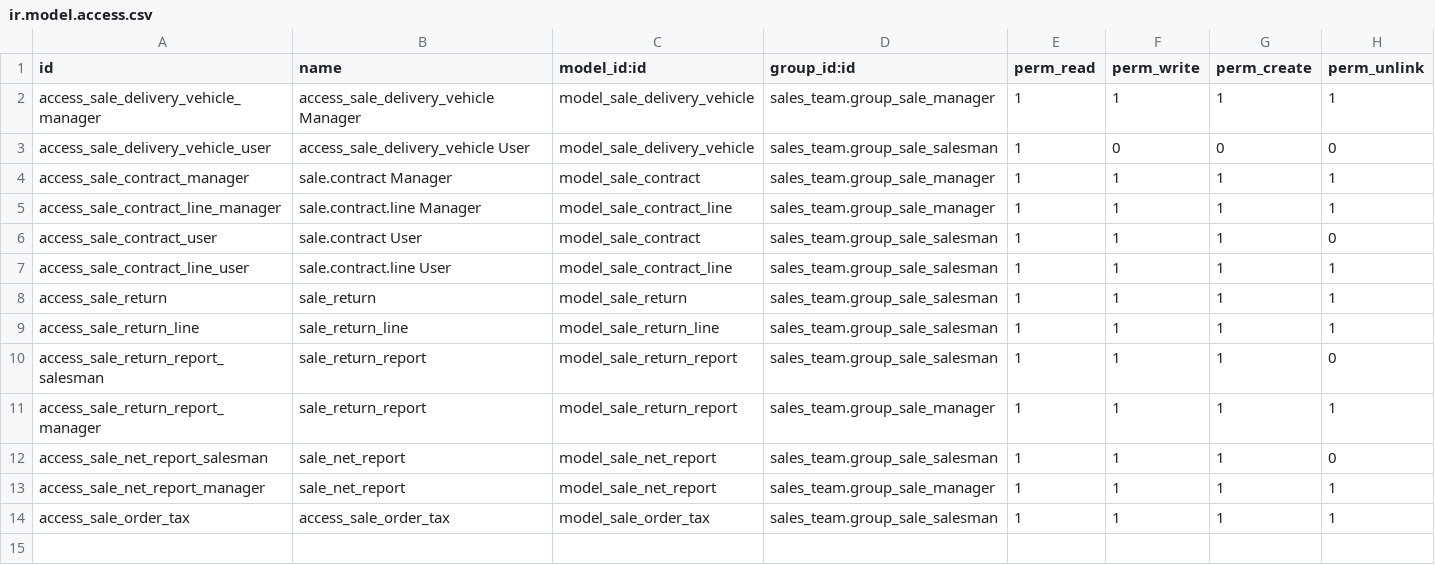
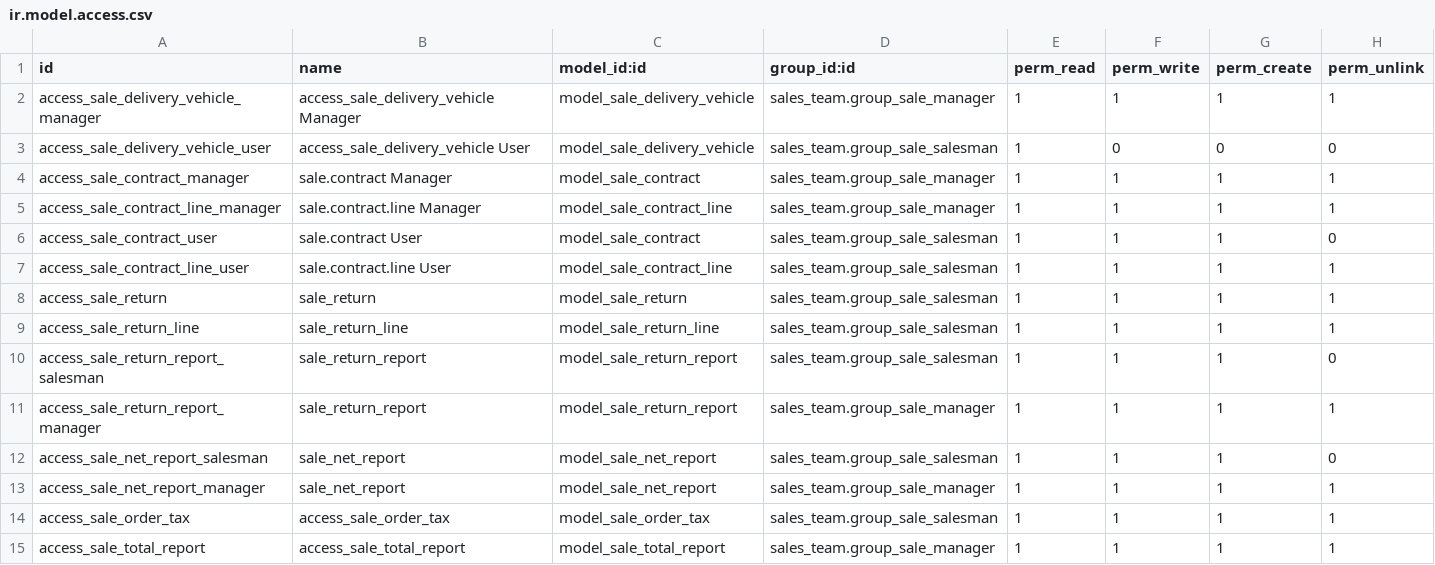
Before and after one commit to powerfulman86/sale_siic, a CSV file: security/ir.model.access.csv, drawn as a sheet; the diff names each change by its address in the sheet, - before the commit and + after, or states it on an @@ line.

```diff
--- a/security/ir.model.access.csv
+++ b/security/ir.model.access.csv
+row 15: access_sale_total_report | access_sale_total_report | model_sale_total_report | sales_team.group_sale_manager | 1 | 1 | 1 | 1
```
Also changed, not shown: 6 other files.
